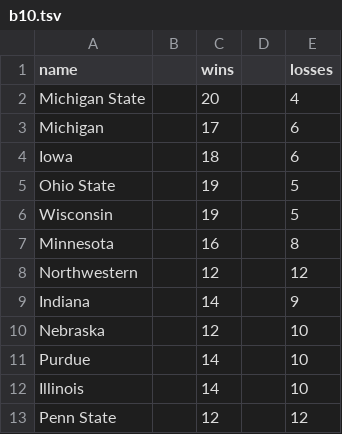
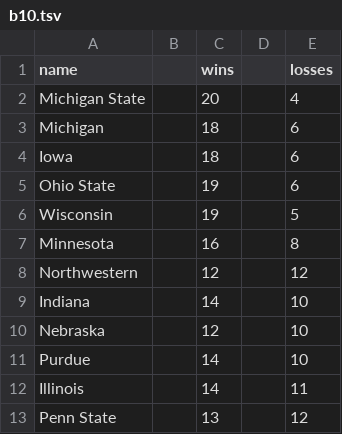
Before and after one commit to bceskavich/d3_demo, a TSV file: data/b10.tsv, drawn as a sheet.

```diff
--- a/data/b10.tsv
+++ b/data/b10.tsv
@@ -2,5 +2,5 @@ name		wins		losses
 Michigan State		20		4
-Michigan		17		6
+Michigan		18		6
 Iowa		18		6
-Ohio State		19		5
+Ohio State		19		6
 Wisconsin		19		5
@@ -8,6 +8,6 @@ Minnesota		16		8
 Northwestern		12		12
-Indiana		14		9
+Indiana		14		10
 Nebraska		12		10
 Purdue		14		10
-Illinois		14		10
-Penn State		12		12
+Illinois		14		11
+Penn State		13		12
```
Also changed, not shown: data/acc.tsv, data/p12.tsv, 5 other files.
